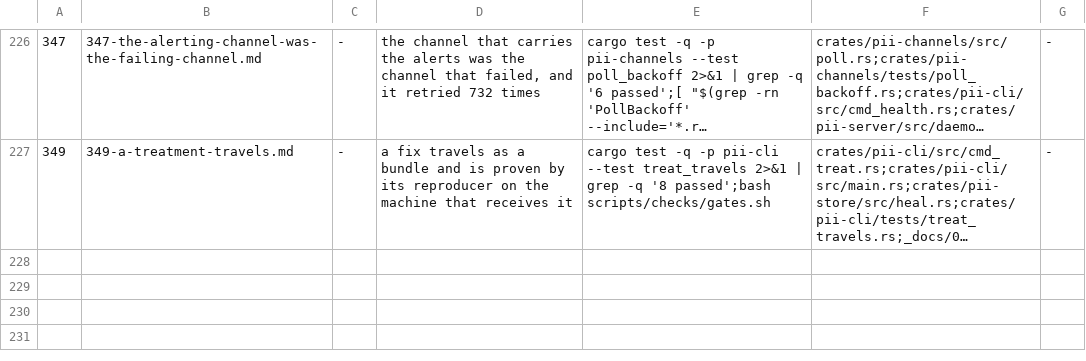
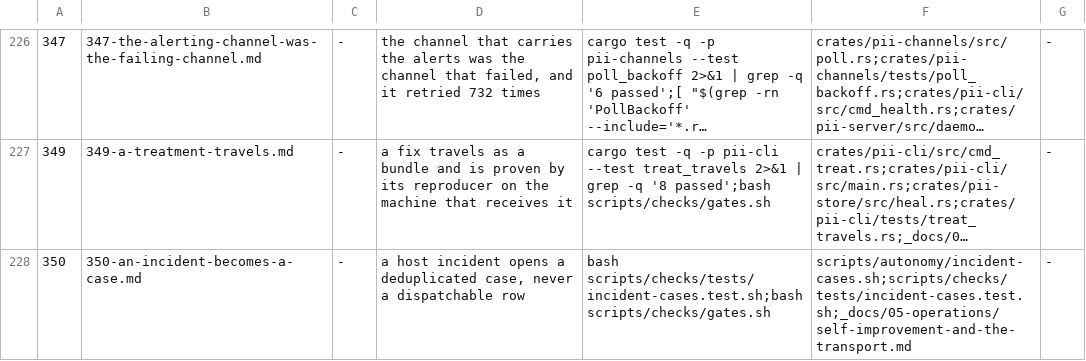
Before and after one commit to bitscrafts/pi-improved, a TSV file: scripts/autonomy/plan.tsv, drawn as a sheet; only a part is shown, gaps mark what is left out; long unchanged cells end in …; the diff names each change by its address in the sheet, - before the commit and + after, or states it on an @@ line.

Commit message:
Close the link between a host incident and the workshop that can fix it
The loop only closes today because a person reads the incident list and decides a fingerprint deserves a row.
Everything downstream is automated: dispatcher, worker, judge, gate, and now the treatment that can travel.

350 automates the paperwork, not the decision. A new fingerprint opens a case with its evidence and is deduplicated;
a closed case that recurs becomes its own case, because a cure that did not hold is a finding. A case is
deliberately NOT a row: a row needs criteria that can fail, and a machine cannot invent those from a fingerprint.
Promotion writes a spec stub carrying the evidence and leaves the criteria to whoever writes them.

The host has the binary and no toolchain, and heal_detect needs a repository, so the workshop stays in the container
and the host stays the patient — which is why this link, not a host-side build loop, is what was missing.

```diff
--- a/scripts/autonomy/plan.tsv
+++ b/scripts/autonomy/plan.tsv
+row 228: 350 | 350-an-incident-becomes-a-case.md | - | a host incident opens a deduplicated case, never a dispatchable row | bash scripts/checks/tests/incident-cases.test.sh;bash scripts/checks/gates.sh | scripts/autonomy/incident-cases.sh;scripts/checks/tests/incident-cases.test.sh;_docs/05-operations/self-improvement-and-the-transport.md | -
```
Also changed, not shown: 1 other file.
